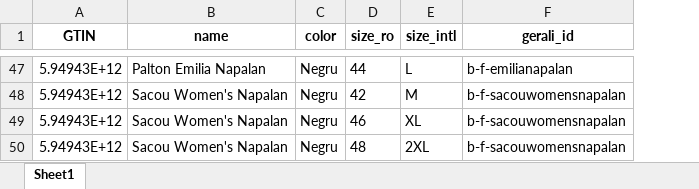
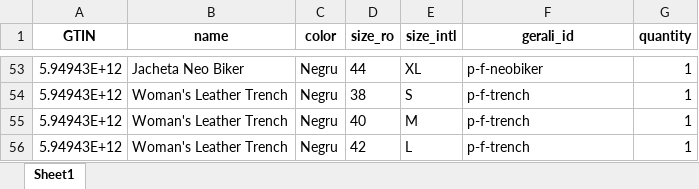
Before and after one commit to 70aeh/gerali_barcodes, an Excel workbook: New_sizes.xlsx, sheet Sheet1, drawn as a sheet; only a part is shown, gaps mark what is left out; values as stored, in another font and other column widths than the file's, no borders; removed rows and columns are numbered as before the commit, all else as after; the diff covers the shown part only; the diff names each change by its address in the sheet, - before the commit and + after, or states it on an @@ line.

```diff
--- a/New_sizes.xlsx (sheet Sheet1)
+++ b/New_sizes.xlsx (sheet Sheet1)
+column G (quantity), row 53: 1; rows 55-56: 1 | 1
-B53 (name): Palton Emilia Napalan
+B53 (name): Jacheta Neo Biker
-E53 (size_intl): L
+E53 (size_intl): XL
-F53 (gerali_id): b-f-emilianapalan
+F53 (gerali_id): p-f-neobiker
+row 54: 5.94943E+12 | Woman's Leather Trench | Negru | 38 | S | p-f-trench | 1
-B55:B56 (name): Sacou Women's Napalan
+B55:B56 (name): Woman's Leather Trench
-D55 (size_ro): 42
+D55 (size_ro): 40
-F55:F56 (gerali_id): b-f-sacouwomensnapalan
+F55:F56 (gerali_id): p-f-trench
-D56 (size_ro): 46
+D56 (size_ro): 42
-E56 (size_intl): XL
+E56 (size_intl): L
-row 50: 5.94943E+12 | Sacou Women's Napalan | Negru | 48 | 2XL | b-f-sacouwomensnapalan
```
Also changed, not shown: 38 added rows, 32 removed rows, 2 moved rows and 15 edited cells elsewhere in this sheet, 1 other file.
